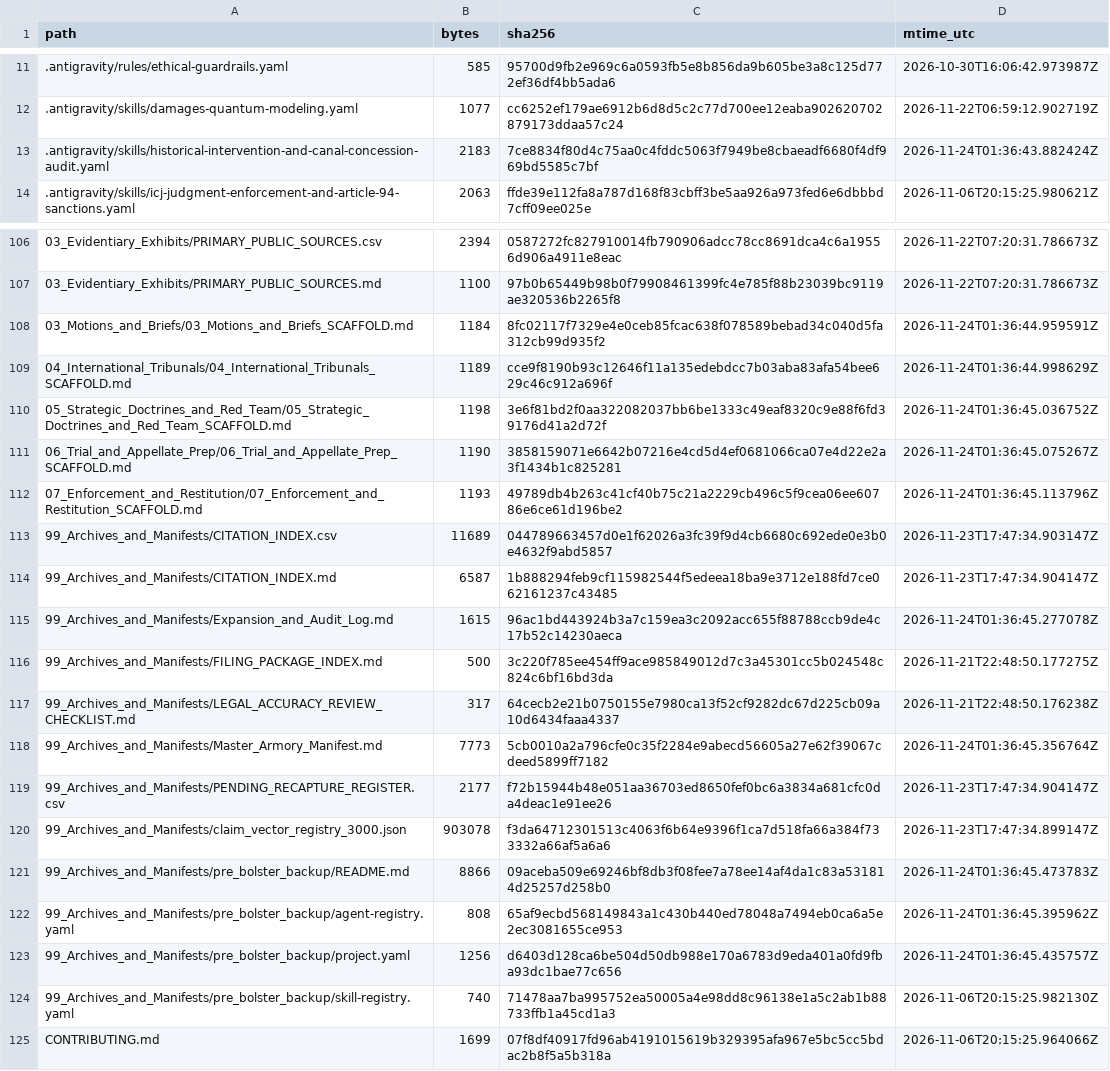
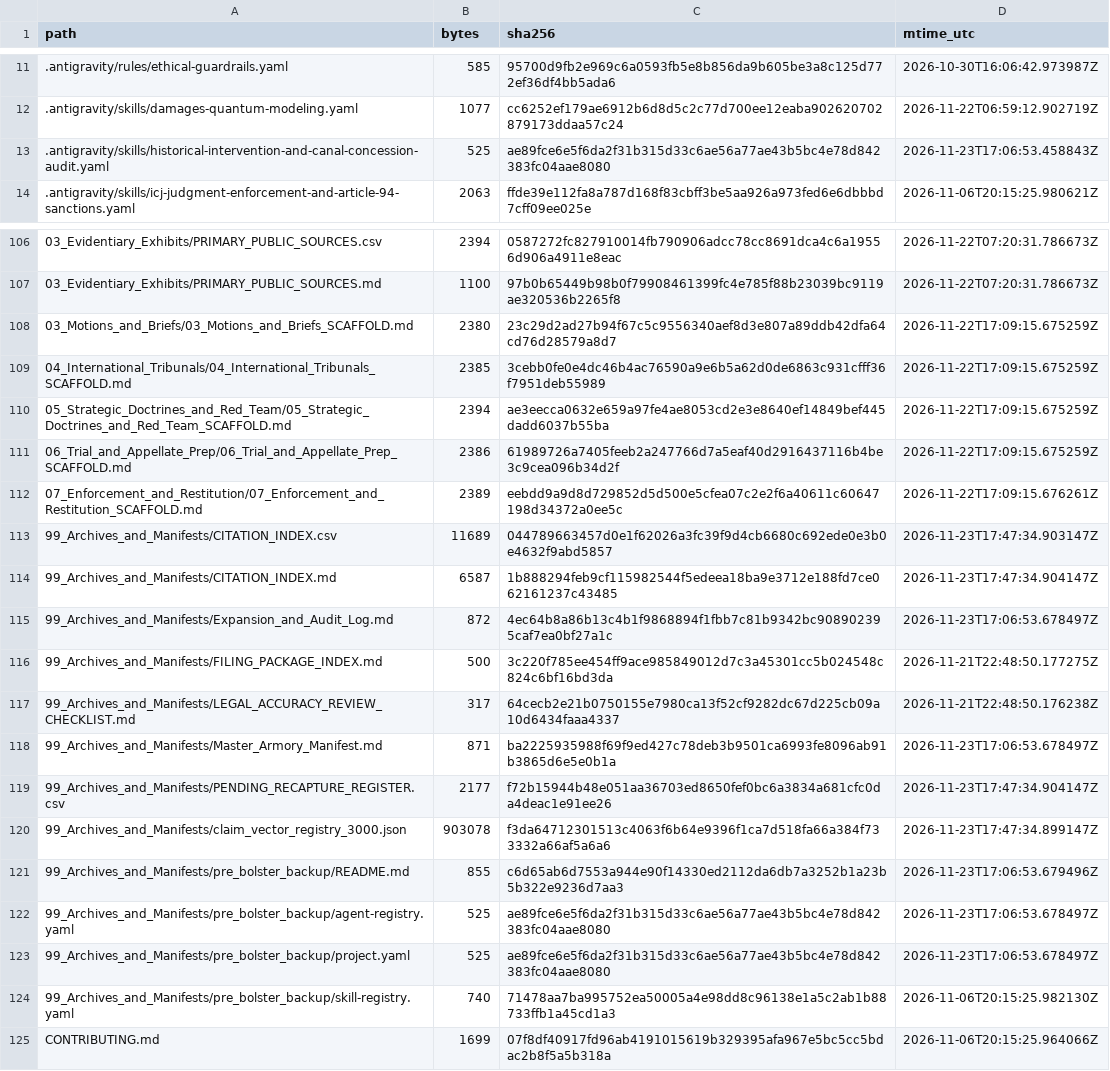
Before and after one commit to GlobalRestitutionAlliance/turtle-island-us-or-klamath-tribes-master-litigation, a CSV file: 99_Archives_and_Manifests/MANIFEST_SHA256.csv, drawn as a sheet; only a part is shown, gaps mark what is left out; the diff covers the shown part only.

```diff
--- a/99_Archives_and_Manifests/MANIFEST_SHA256.csv
+++ b/99_Archives_and_Manifests/MANIFEST_SHA256.csv
@@ -12,3 +12,3 @@ path,bytes,sha256,mtime_utc
 .antigravity/skills/damages-quantum-modeling.yaml,1077,cc6252ef179ae6912b6d8d5c2c77d700ee12eaba902620702879173ddaa57c24,2026-11-22T06:59:12.902719Z
-.antigravity/skills/historical-intervention-and-canal-concession-audit.yaml,2183,7ce8834f80d4c75aa0c4fddc5063f7949be8cbaeadf6680f4df969bd5585c7bf,2026-11-24T01:36:43.882424Z
+.antigravity/skills/historical-intervention-and-canal-concession-audit.yaml,525,ae89fce6e5f6da2f31b315d33c6ae56a77ae43b5bc4e78d842383fc04aae8080,2026-11-23T17:06:53.458843Z
 .antigravity/skills/icj-judgment-enforcement-and-article-94-sanctions.yaml,2063,ffde39e112fa8a787d168f83cbff3be5aa926a973fed6e6dbbbd7cff09ee025e,2026-11-06T20:15:25.980621Z
@@ -107,18 +107,18 @@ path,bytes,sha256,mtime_utc
 03_Evidentiary_Exhibits/PRIMARY_PUBLIC_SOURCES.md,1100,97b0b65449b98b0f79908461399fc4e785f88b23039bc9119ae320536b2265f8,2026-11-22T07:20:31.786673Z
-03_Motions_and_Briefs/03_Motions_and_Briefs_SCAFFOLD.md,1184,8fc02117f7329e4e0ceb85fcac638f078589bebad34c040d5fa312cb99d935f2,2026-11-24T01:36:44.959591Z
-04_International_Tribunals/04_International_Tribunals_SCAFFOLD.md,1189,cce9f8190b93c12646f11a135edebdcc7b03aba83afa54bee629c46c912a696f,2026-11-24T01:36:44.998629Z
-05_Strategic_Doctrines_and_Red_Team/05_Strategic_Doctrines_and_Red_Team_SCAFFOLD.md,1198,3e6f81bd2f0aa322082037bb6be1333c49eaf8320c9e88f6fd39176d41a2d72f,2026-11-24T01:36:45.036752Z
-06_Trial_and_Appellate_Prep/06_Trial_and_Appellate_Prep_SCAFFOLD.md,1190,3858159071e6642b07216e4cd5d4ef0681066ca07e4d22e2a3f1434b1c825281,2026-11-24T01:36:45.075267Z
-07_Enforcement_and_Restitution/07_Enforcement_and_Restitution_SCAFFOLD.md,1193,49789db4b263c41cf40b75c21a2229cb496c5f9cea06ee60786e6ce61d196be2,2026-11-24T01:36:45.113796Z
+03_Motions_and_Briefs/03_Motions_and_Briefs_SCAFFOLD.md,2380,23c29d2ad27b94f67c5c9556340aef8d3e807a89ddb42dfa64cd76d28579a8d7,2026-11-22T17:09:15.675259Z
+04_International_Tribunals/04_International_Tribunals_SCAFFOLD.md,2385,3cebb0fe0e4dc46b4ac76590a9e6b5a62d0de6863c931cfff36f7951deb55989,2026-11-22T17:09:15.675259Z
+05_Strategic_Doctrines_and_Red_Team/05_Strategic_Doctrines_and_Red_Team_SCAFFOLD.md,2394,ae3eecca0632e659a97fe4ae8053cd2e3e8640ef14849bef445dadd6037b55ba,2026-11-22T17:09:15.675259Z
+06_Trial_and_Appellate_Prep/06_Trial_and_Appellate_Prep_SCAFFOLD.md,2386,61989726a7405feeb2a247766d7a5eaf40d2916437116b4be3c9cea096b34d2f,2026-11-22T17:09:15.675259Z
+07_Enforcement_and_Restitution/07_Enforcement_and_Restitution_SCAFFOLD.md,2389,eebdd9a9d8d729852d5d500e5cfea07c2e2f6a40611c60647198d34372a0ee5c,2026-11-22T17:09:15.676261Z
 99_Archives_and_Manifests/CITATION_INDEX.csv,11689,044789663457d0e1f62026a3fc39f9d4cb6680c692ede0e3b0e4632f9abd5857,2026-11-23T17:47:34.903147Z
 99_Archives_and_Manifests/CITATION_INDEX.md,6587,1b888294feb9cf115982544f5edeea18ba9e3712e188fd7ce062161237c43485,2026-11-23T17:47:34.904147Z
-99_Archives_and_Manifests/Expansion_and_Audit_Log.md,1615,96ac1bd443924b3a7c159ea3c2092acc655f88788ccb9de4c17b52c14230aeca,2026-11-24T01:36:45.277078Z
+99_Archives_and_Manifests/Expansion_and_Audit_Log.md,872,4ec64b8a86b13c4b1f9868894f1fbb7c81b9342bc908902395caf7ea0bf27a1c,2026-11-23T17:06:53.678497Z
 99_Archives_and_Manifests/FILING_PACKAGE_INDEX.md,500,3c220f785ee454ff9ace985849012d7c3a45301cc5b024548c824c6bf16bd3da,2026-11-21T22:48:50.177275Z
 99_Archives_and_Manifests/LEGAL_ACCURACY_REVIEW_CHECKLIST.md,317,64cecb2e21b0750155e7980ca13f52cf9282dc67d225cb09a10d6434faaa4337,2026-11-21T22:48:50.176238Z
-99_Archives_and_Manifests/Master_Armory_Manifest.md,7773,5cb0010a2a796cfe0c35f2284e9abecd56605a27e62f39067cdeed5899ff7182,2026-11-24T01:36:45.356764Z
+99_Archives_and_Manifests/Master_Armory_Manifest.md,871,ba2225935988f69f9ed427c78deb3b9501ca6993fe8096ab91b3865d6e5e0b1a,2026-11-23T17:06:53.678497Z
 99_Archives_and_Manifests/PENDING_RECAPTURE_REGISTER.csv,2177,f72b15944b48e051aa36703ed8650fef0bc6a3834a681cfc0da4deac1e91ee26,2026-11-23T17:47:34.904147Z
 99_Archives_and_Manifests/claim_vector_registry_3000.json,903078,f3da64712301513c4063f6b64e9396f1ca7d518fa66a384f733332a66af5a6a6,2026-11-23T17:47:34.899147Z
-99_Archives_and_Manifests/pre_bolster_backup/README.md,8866,09aceba509e69246bf8db3f08fee7a78ee14af4da1c83a531814d25257d258b0,2026-11-24T01:36:45.473783Z
-99_Archives_and_Manifests/pre_bolster_backup/agent-registry.yaml,808,65af9ecbd568149843a1c430b440ed78048a7494eb0ca6a5e2ec3081655ce953,2026-11-24T01:36:45.395962Z
-99_Archives_and_Manifests/pre_bolster_backup/project.yaml,1256,d6403d128ca6be504d50db988e170a6783d9eda401a0fd9fba93dc1bae77c656,2026-11-24T01:36:45.435757Z
+99_Archives_and_Manifests/pre_bolster_backup/README.md,855,c6d65ab6d7553a944e90f14330ed2112da6db7a3252b1a23b5b322e9236d7aa3,2026-11-23T17:06:53.679496Z
+99_Archives_and_Manifests/pre_bolster_backup/agent-registry.yaml,525,ae89fce6e5f6da2f31b315d33c6ae56a77ae43b5bc4e78d842383fc04aae8080,2026-11-23T17:06:53.678497Z
+99_Archives_and_Manifests/pre_bolster_backup/project.yaml,525,ae89fce6e5f6da2f31b315d33c6ae56a77ae43b5bc4e78d842383fc04aae8080,2026-11-23T17:06:53.678497Z
 99_Archives_and_Manifests/pre_bolster_backup/skill-registry.yaml,740,71478aa7ba995752ea50005a4e98dd8c96138e1a5c2ab1b88733ffb1a45cd1a3,2026-11-06T20:15:25.982130Z
```
Also changed, not shown: 77 edited cells elsewhere in this file, 37 other files.
